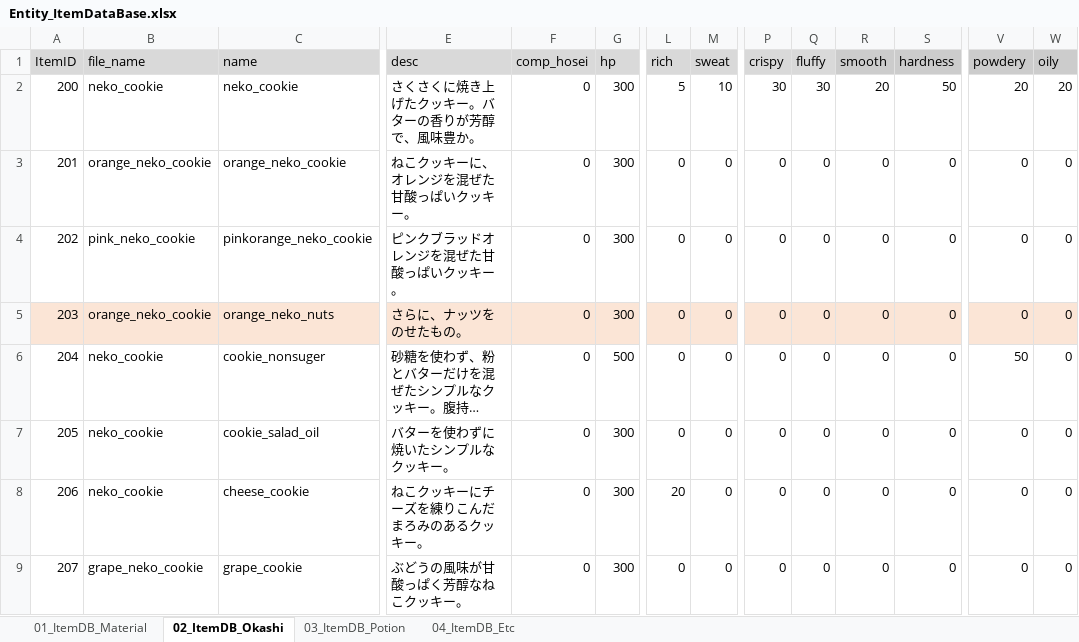
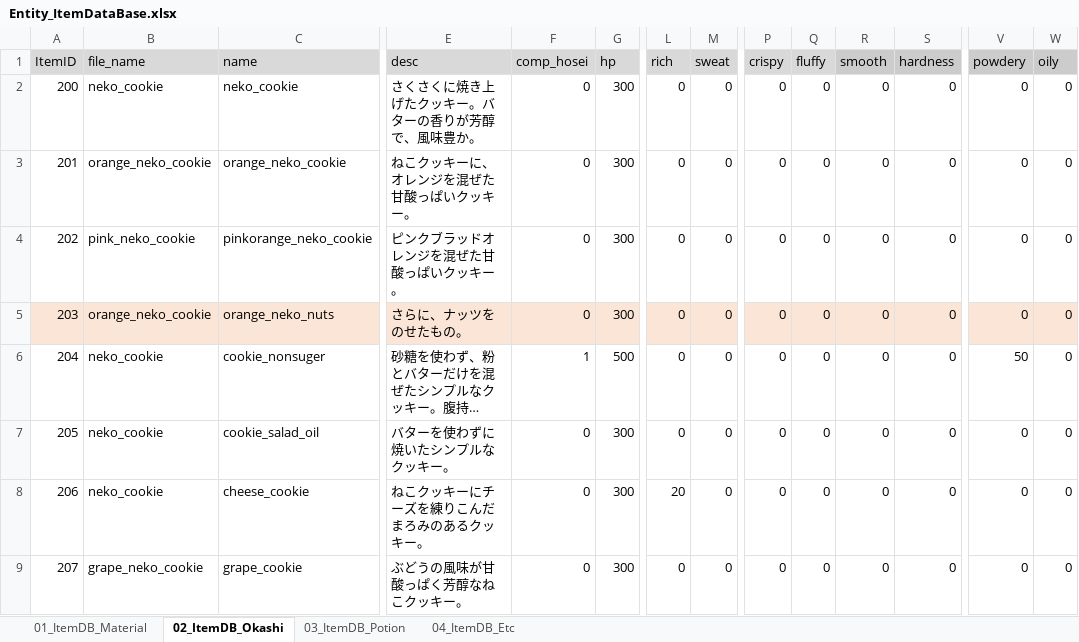
Before and after one commit to matoarita/Okashi_Atlier2, an Excel workbook: Assets/Excel_Data/Entity_ItemDataBase.xlsx, sheet 02_ItemDB_Okashi, drawn as a sheet; only a part is shown, gaps mark what is left out; long unchanged cells end in …; values as stored, in another font and other column widths than the file's, no borders; the diff names each change by its address in the sheet, - before the commit and + after, or states it on an @@ line.

```diff
--- a/Assets/Excel_Data/Entity_ItemDataBase.xlsx (sheet 02_ItemDB_Okashi)
+++ b/Assets/Excel_Data/Entity_ItemDataBase.xlsx (sheet 02_ItemDB_Okashi)
-L2 (rich): 5
+L2 (rich): 0
-M2 (sweat): 10
+M2 (sweat): 0
-P2 (crispy): 30
+P2 (crispy): 0
-Q2 (fluffy): 30
+Q2 (fluffy): 0
-R2 (smooth): 20
+R2 (smooth): 0
-S2 (hardness): 50
+S2 (hardness): 0
-V2 (powdery): 20
+V2 (powdery): 0
-W2 (oily): 20
+W2 (oily): 0
-F6 (comp_hosei): 0
+F6 (comp_hosei): 1
```
Also changed, not shown: Assets/Excel_Data/Entity_GirlLikeSetDataBase.xlsx, Assets/Excel_Data/Entity_compoItemDataBase.xlsx, 16 other files.
